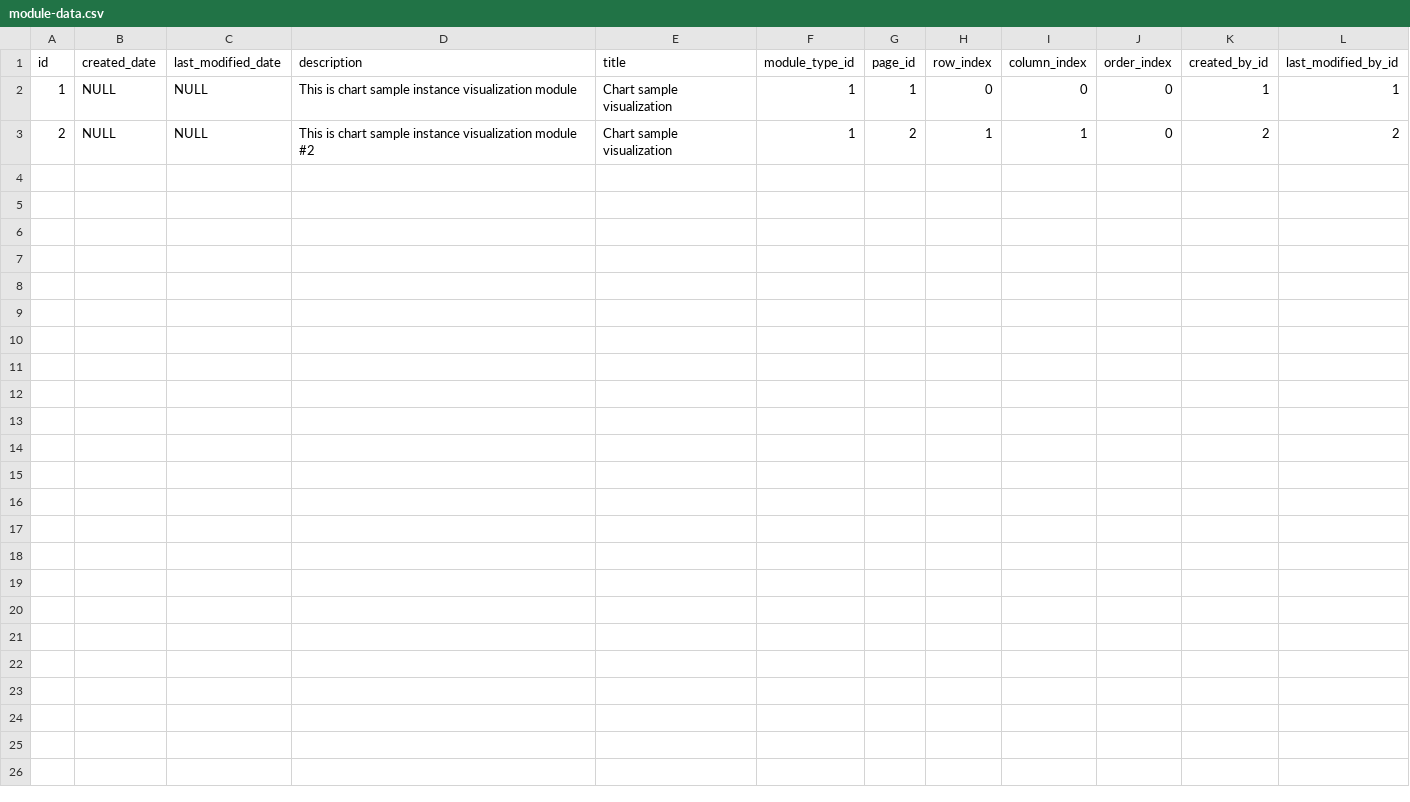
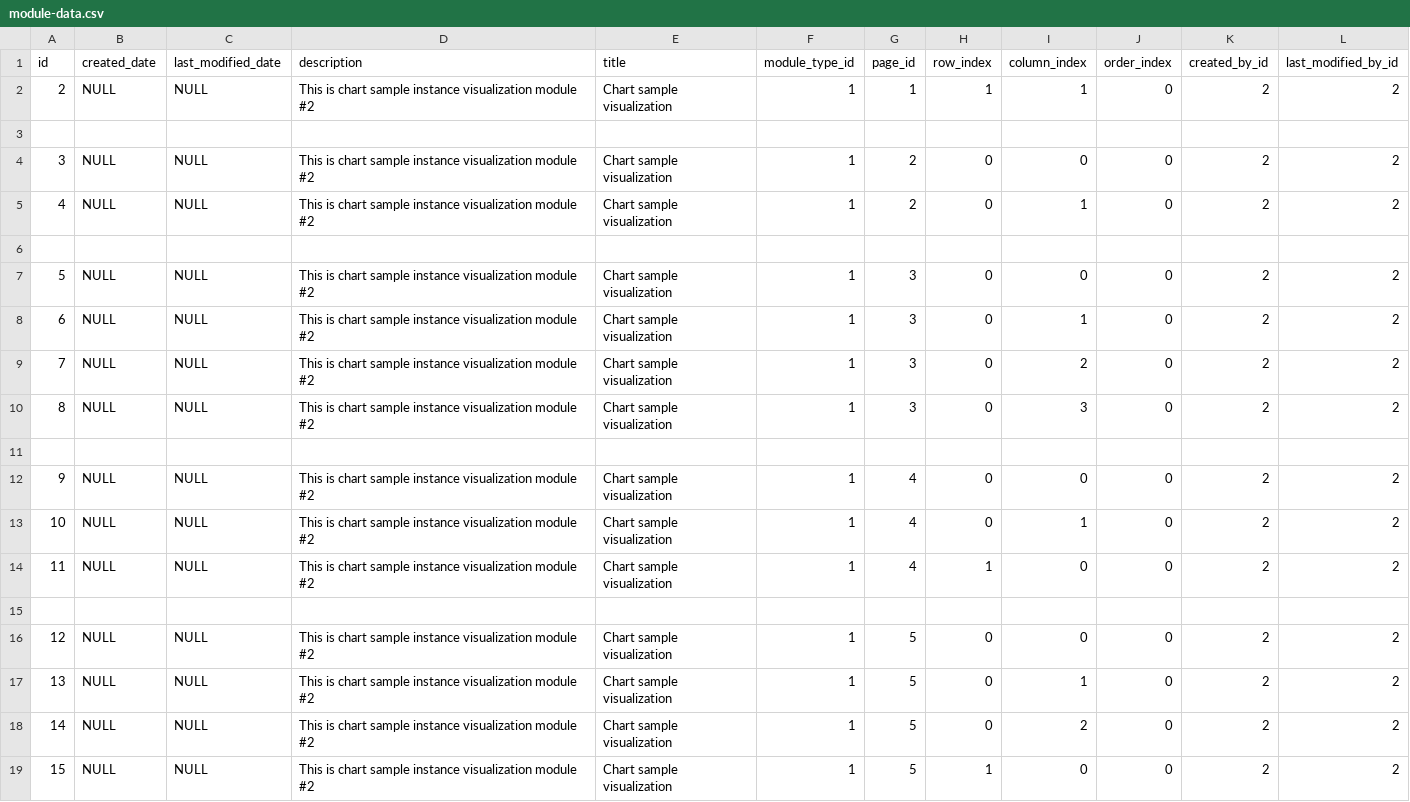
Before and after one commit to abixen/abixen-platform, a CSV file: abixen-platform-core/src/main/resources/liquibase/import/data/module-data.csv, drawn as a sheet.

Commit message:
Created sample pages in Liquibase demonstrate multi visualisation charts. Resolved #187

```diff
--- a/abixen-platform-core/src/main/resources/liquibase/import/data/module-data.csv
+++ b/abixen-platform-core/src/main/resources/liquibase/import/data/module-data.csv
@@ -1,3 +1,19 @@
 id;created_date;last_modified_date;description;title;module_type_id;page_id;row_index;column_index;order_index;created_by_id;last_modified_by_id
-1;NULL;NULL;This is chart sample instance visualization module;Chart sample visualization;1;1;0;0;0;1;1
-2;NULL;NULL;This is chart sample instance visualization module #2;Chart sample visualization;1;2;1;1;0;2;2
+2;NULL;NULL;This is chart sample instance visualization module #2;Chart sample visualization;1;1;1;1;0;2;2
+
+3;NULL;NULL;This is chart sample instance visualization module #2;Chart sample visualization;1;2;0;0;0;2;2
+4;NULL;NULL;This is chart sample instance visualization module #2;Chart sample visualization;1;2;0;1;0;2;2
+
+5;NULL;NULL;This is chart sample instance visualization module #2;Chart sample visualization;1;3;0;0;0;2;2
+6;NULL;NULL;This is chart sample instance visualization module #2;Chart sample visualization;1;3;0;1;0;2;2
+7;NULL;NULL;This is chart sample instance visualization module #2;Chart sample visualization;1;3;0;2;0;2;2
+8;NULL;NULL;This is chart sample instance visualization module #2;Chart sample visualization;1;3;0;3;0;2;2
+
+9;NULL;NULL;This is chart sample instance visualization module #2;Chart sample visualization;1;4;0;0;0;2;2
+10;NULL;NULL;This is chart sample instance visualization module #2;Chart sample visualization;1;4;0;1;0;2;2
+11;NULL;NULL;This is chart sample instance visualization module #2;Chart sample visualization;1;4;1;0;0;2;2
+
+12;NULL;NULL;This is chart sample instance visualization module #2;Chart sample visualization;1;5;0;0;0;2;2
+13;NULL;NULL;This is chart sample instance visualization module #2;Chart sample visualization;1;5;0;1;0;2;2
+14;NULL;NULL;This is chart sample instance visualization module #2;Chart sample visualization;1;5;0;2;0;2;2
+15;NULL;NULL;This is chart sample instance visualization module #2;Chart sample visualization;1;5;1;0;0;2;2
```
Also changed, not shown: abixen-platform-core/src/main/resources/liquibase/import/data/page-data.csv, abixen-platform-core/src/main/resources/liquibase/import/data/role-permission-data.csv, 6 other files.
